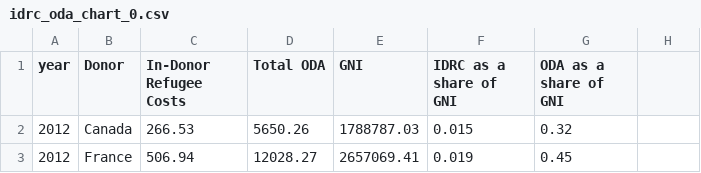
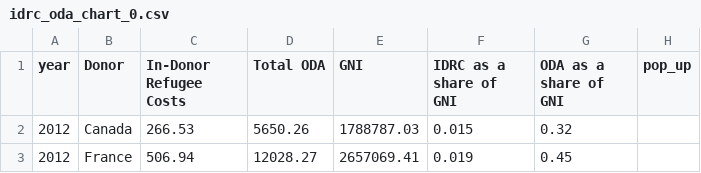
Before and after one commit to ONEcampaign/ukraine_oda_tracker, a CSV file: output/idrc_oda_chart_0.csv, drawn as a sheet; only a part is shown; the diff names each change by its address in the sheet, - before the commit and + after, or states it on an @@ line.

```diff
--- a/output/idrc_oda_chart_0.csv
+++ b/output/idrc_oda_chart_0.csv
-H1: (empty)
+H1: pop_up
```
Also changed, not shown: output/idrc_oda_chart_1.csv, output/idrc_oda_chart_2.csv, 3 other files.
